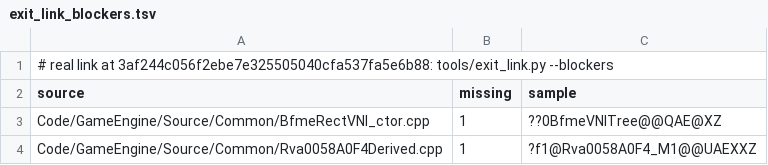
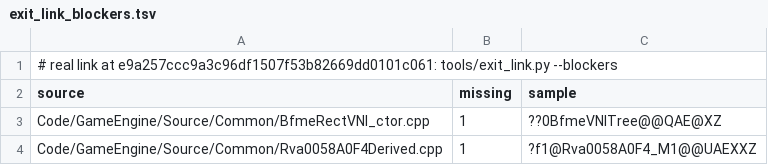
Before and after one commit to Open-BFME/Open-BFME-2, a TSV file: reverse/exit_link_blockers.tsv, drawn as a sheet.

```diff
--- a/reverse/exit_link_blockers.tsv
+++ b/reverse/exit_link_blockers.tsv
@@ -1,2 +1,2 @@
-# real link at 3af244c056f2ebe7e325505040cfa537fa5e6b88: tools/exit_link.py --blockers
+# real link at e9a257ccc9a3c96df1507f53b82669dd0101c061: tools/exit_link.py --blockers
 source	missing	sample
```
Also changed, not shown: 1 other file.
